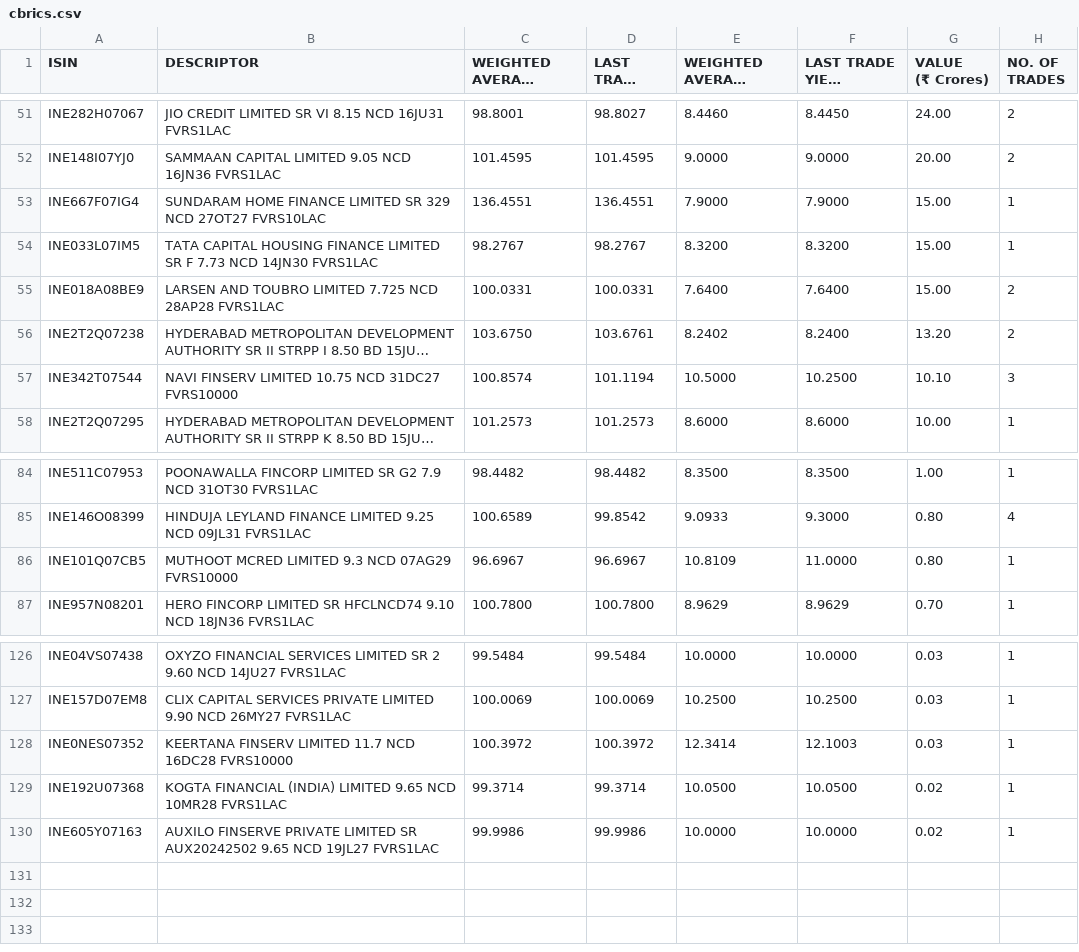
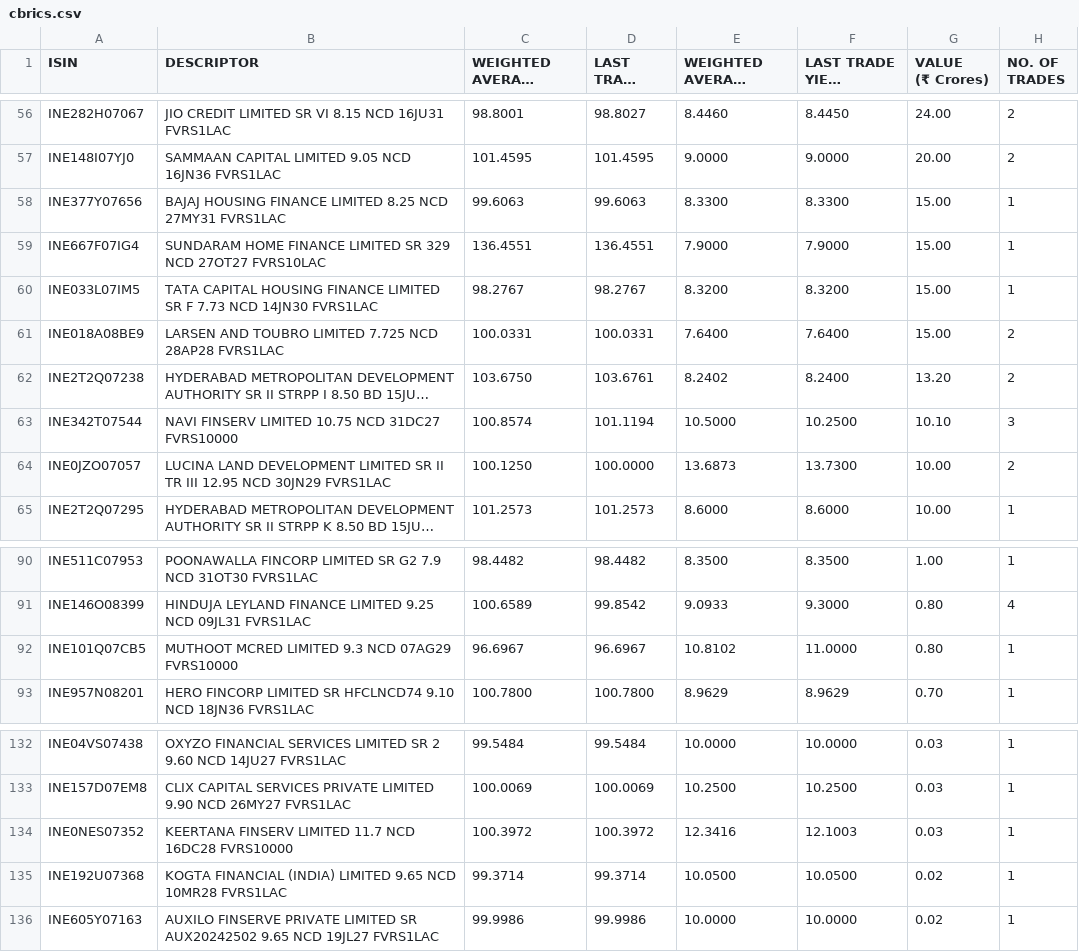
Before and after one commit to swayamjitdalai-bit/debt-market-dashboard, a CSV file: data/cbrics.csv, drawn as a sheet; only a part is shown, gaps mark what is left out; long unchanged cells end in …; addresses are those after the commit; the diff covers the shown part only; the diff names each change by its address in the sheet, - before the commit and + after, or states it on an @@ line.

```diff
--- a/data/cbrics.csv
+++ b/data/cbrics.csv
+row 58: INE377Y07656 | BAJAJ HOUSING FINANCE LIMITED 8.25 NCD 27MY31 FVRS1LAC | 99.6063 | 99.6063 | 8.3300 | 8.3300 | 15.00 | 1
+row 64: INE0JZO07057 | LUCINA LAND DEVELOPMENT LIMITED SR II TR III 12.95 NCD 30JN29 FVRS1LAC | 100.1250 | 100.0000 | 13.6873 | 13.7300 | 10.00 | 2
-E92 (WEIGHTED AVERAGE YIELD (YTM) (%)): 10.8109
+E92 (WEIGHTED AVERAGE YIELD (YTM) (%)): 10.8102
-E134 (WEIGHTED AVERAGE YIELD (YTM) (%)): 12.3414
+E134 (WEIGHTED AVERAGE YIELD (YTM) (%)): 12.3416
```
Also changed, not shown: 7 added rows, 3 removed rows and 1 edited cell elsewhere in this file, 5 other files.
